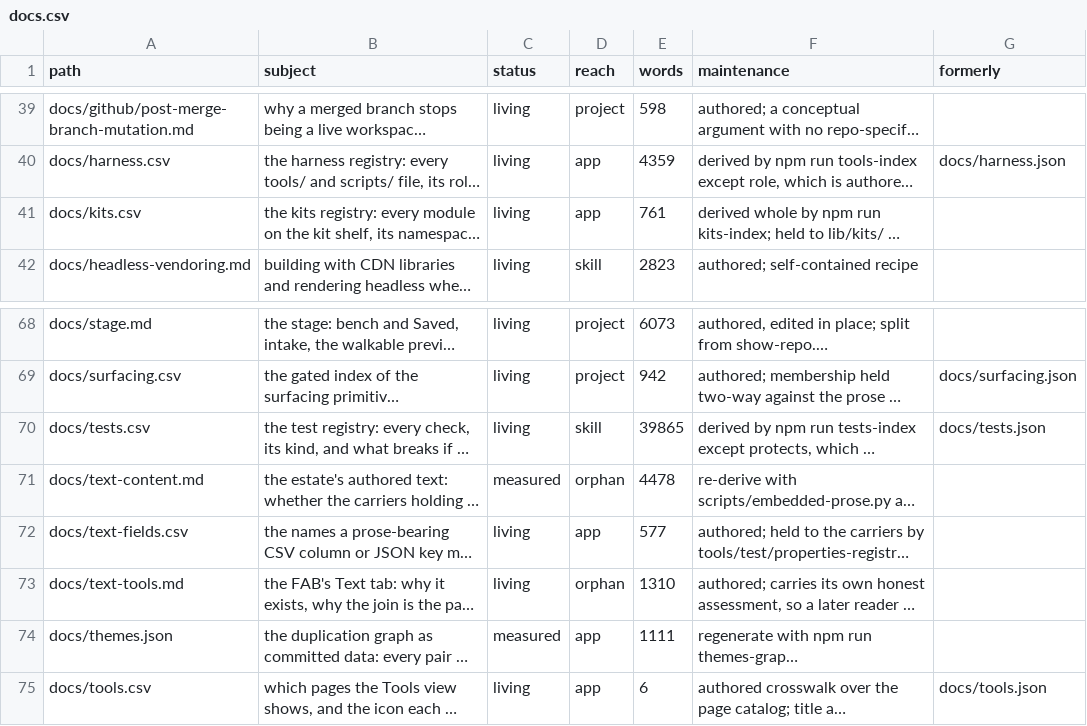
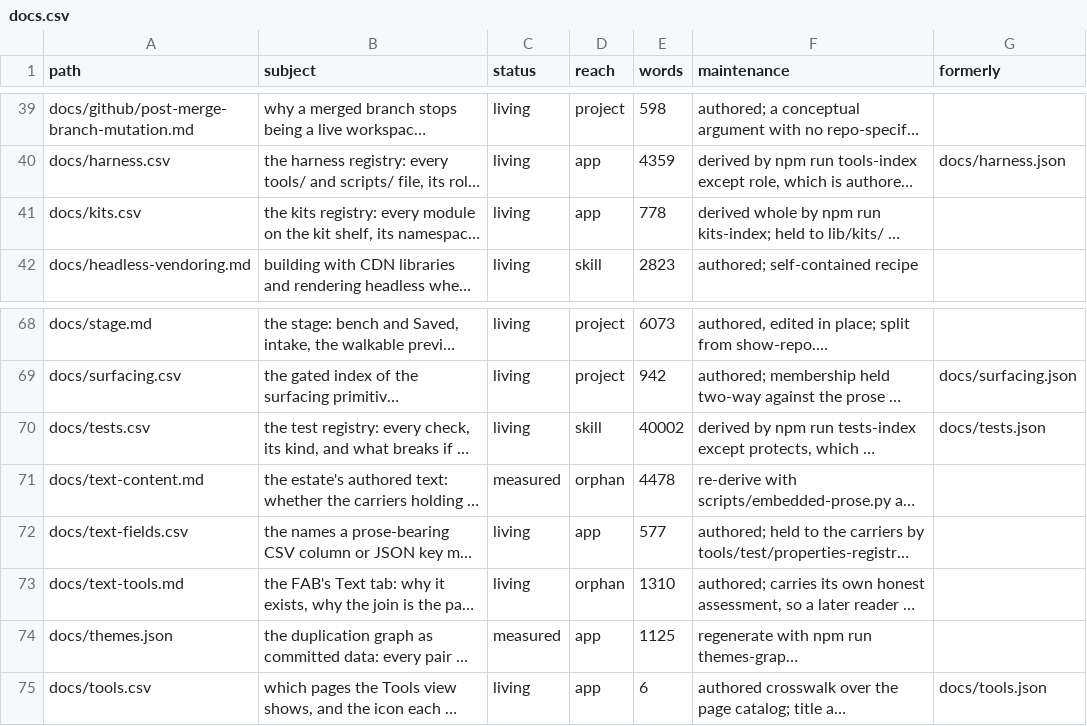
Before and after one commit to mehrlander/WebTools, a CSV file: docs/docs.csv, drawn as a sheet; only a part is shown, gaps mark what is left out; long unchanged cells end in …; the diff names each change by its address in the sheet, - before the commit and + after, or states it on an @@ line.

```diff
--- a/docs/docs.csv
+++ b/docs/docs.csv
-E41 (words): 761
+E41 (words): 778
-E70 (words): 39865
+E70 (words): 40002
-E74 (words): 1111
+E74 (words): 1125
```
Also changed, not shown: docs/harness.csv, docs/kits.csv, 36 other files.
